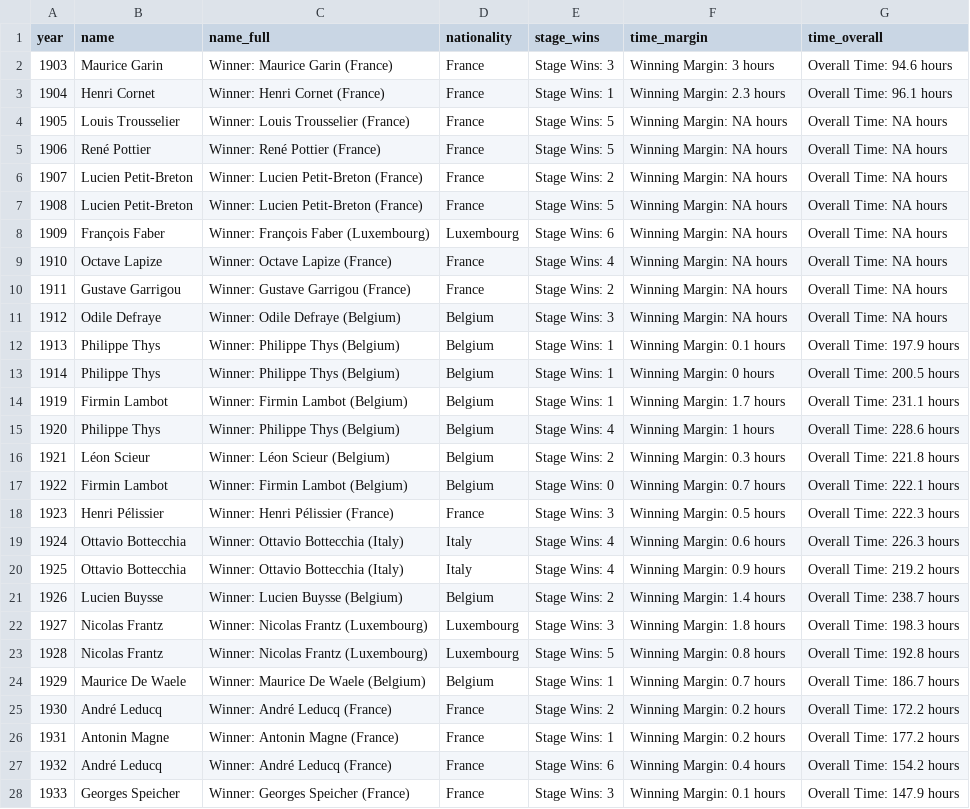
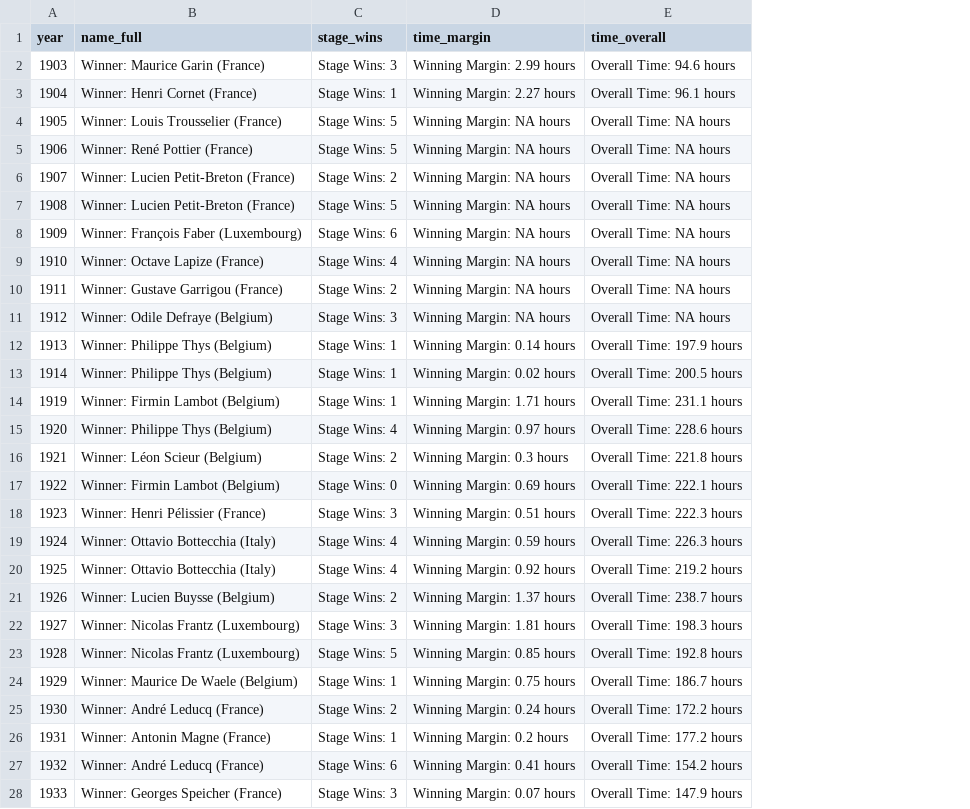
Before and after one commit to soroosj/TidyTuesday, a CSV file: 2020-04-07/data/winners.csv, drawn as a sheet; only a part is shown; removed rows and columns are numbered as before the commit, all else as after; the diff covers the shown part only; the diff names each change by its address in the sheet, - before the commit and + after, or states it on an @@ line.

```diff
--- a/2020-04-07/data/winners.csv
+++ b/2020-04-07/data/winners.csv
-column B (name), rows 2-28: Maurice Garin | Henri Cornet | Louis Trousselier | René Pottier | Lucien Petit-Breton | Lucien Petit-Breton | François Faber | Octave Lapize | Gustave Garrigou | Odile Defraye | Philippe Thys | Philippe Thys | Firmin Lambot | Philippe Thys | Léon Scieur | Firmin Lambot | Henri Pélissier | Ottavio Bottecchia | Ottavio Bottecchia | Lucien Buysse | Nicolas Frantz | Nicolas Frantz | Maurice De Waele | André Leducq | Antonin Magne | André Leducq | Georges Speicher
-column D (nationality), rows 2-28: France | France | France | France | France | France | Luxembourg | France | France | Belgium | Belgium | Belgium | Belgium | Belgium | Belgium | Belgium | France | Italy | Italy | Belgium | Luxembourg | Luxembourg | Belgium | France | France | France | France
-D2 (time_margin): Winning Margin: 3 hours
+D2 (time_margin): Winning Margin: 2.99 hours
-D3 (time_margin): Winning Margin: 2.3 hours
+D3 (time_margin): Winning Margin: 2.27 hours
-D12 (time_margin): Winning Margin: 0.1 hours
+D12 (time_margin): Winning Margin: 0.14 hours
-D13 (time_margin): Winning Margin: 0 hours
+D13 (time_margin): Winning Margin: 0.02 hours
-D14 (time_margin): Winning Margin: 1.7 hours
+D14 (time_margin): Winning Margin: 1.71 hours
-D15 (time_margin): Winning Margin: 1 hours
+D15 (time_margin): Winning Margin: 0.97 hours
-D17 (time_margin): Winning Margin: 0.7 hours
+D17 (time_margin): Winning Margin: 0.69 hours
-D18 (time_margin): Winning Margin: 0.5 hours
+D18 (time_margin): Winning Margin: 0.51 hours
-D19 (time_margin): Winning Margin: 0.6 hours
+D19 (time_margin): Winning Margin: 0.59 hours
-D20 (time_margin): Winning Margin: 0.9 hours
+D20 (time_margin): Winning Margin: 0.92 hours
-D21 (time_margin): Winning Margin: 1.4 hours
+D21 (time_margin): Winning Margin: 1.37 hours
-D22 (time_margin): Winning Margin: 1.8 hours
+D22 (time_margin): Winning Margin: 1.81 hours
-D23 (time_margin): Winning Margin: 0.8 hours
+D23 (time_margin): Winning Margin: 0.85 hours
-D24 (time_margin): Winning Margin: 0.7 hours
+D24 (time_margin): Winning Margin: 0.75 hours
-D25 (time_margin): Winning Margin: 0.2 hours
+D25 (time_margin): Winning Margin: 0.24 hours
-D27 (time_margin): Winning Margin: 0.4 hours
+D27 (time_margin): Winning Margin: 0.41 hours
-D28 (time_margin): Winning Margin: 0.1 hours
+D28 (time_margin): Winning Margin: 0.07 hours
```
Also changed, not shown: 68 edited cells elsewhere in this file, 4 other files.
